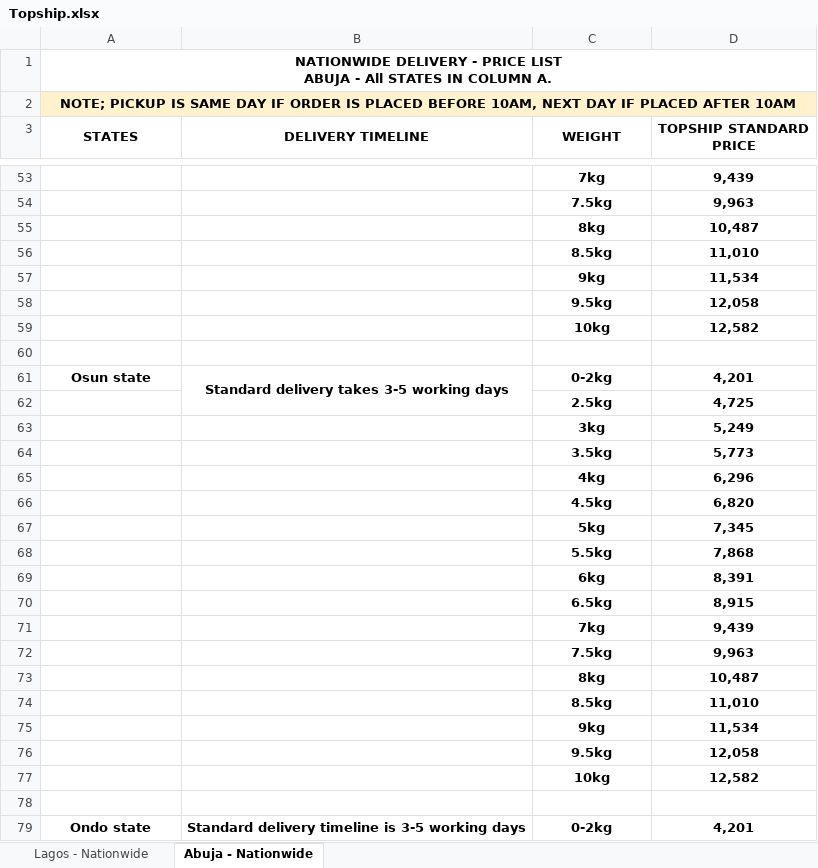
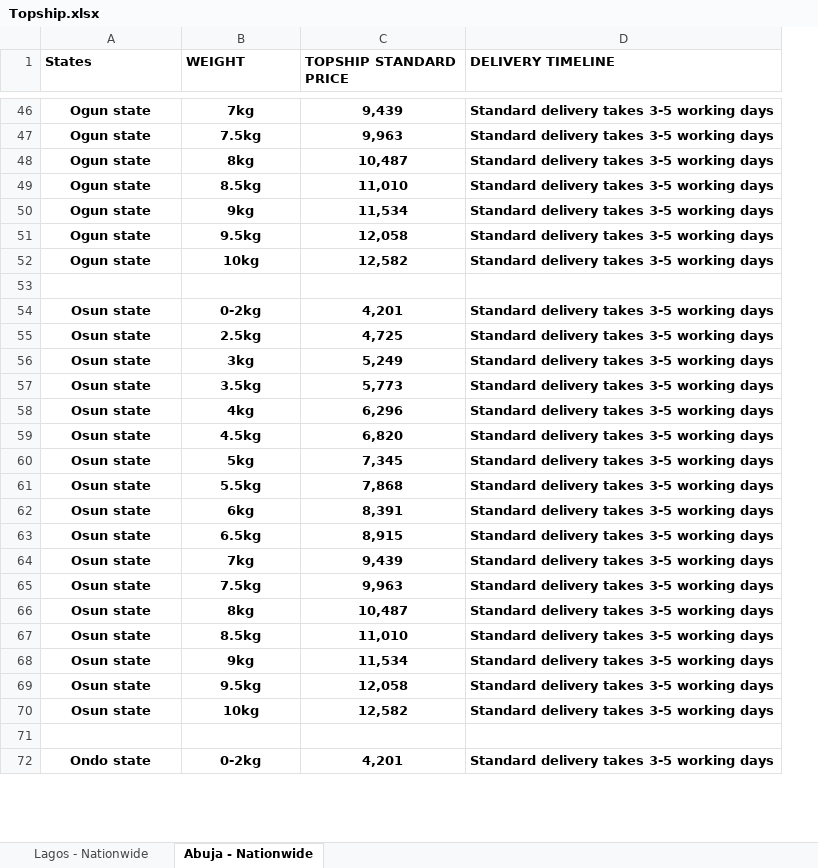
Before and after one commit to Dosu333/deliveries-dashboard-backend, an Excel workbook: app/delivery/shipping_fee/Topship.xlsx, sheet Abuja - Nationwide, drawn as a sheet; only a part is shown, gaps mark what is left out; values as stored, in another font and other column widths than the file's, no borders; removed rows and columns are numbered as before the commit, all else as after; ↵ is a line break in a cell; the diff covers the shown part only; the diff names each change by its address in the sheet, - before the commit and + after, or states it on an @@ line.

```diff
--- a/app/delivery/shipping_fee/Topship.xlsx (sheet Abuja - Nationwide)
+++ b/app/delivery/shipping_fee/Topship.xlsx (sheet Abuja - Nationwide)
-column B (DELIVERY TIMELINE), rows 61-79: Standard delivery takes 3-5 working days |  |  |  |  |  |  |  |  |  |  |  |  |  |  |  |  |  | Standard delivery timeline is 3-5 working days
+column D (DELIVERY TIMELINE), rows 46-72: Standard delivery takes 3-5 working days | Standard delivery takes 3-5 working days | Standard delivery takes 3-5 working days | Standard delivery takes 3-5 working days | Standard delivery takes 3-5 working days | Standard delivery takes 3-5 working days | Standard delivery takes 3-5 working days |  | Standard delivery takes 3-5 working days | Standard delivery takes 3-5 working days | Standard delivery takes 3-5 working days | Standard delivery takes 3-5 working days | Standard delivery takes 3-5 working days | Standard delivery takes 3-5 working days | Standard delivery takes 3-5 working days | Standard delivery takes 3-5 working days | Standard delivery takes 3-5 working days | Standard delivery takes 3-5 working days | Standard delivery takes 3-5 working days | Standard delivery takes 3-5 working days | Standard delivery takes 3-5 working days | Standard delivery takes 3-5 working days | Standard delivery takes 3-5 working days | Standard delivery takes 3-5 working days | Standard delivery takes 3-5 working days |  | Standard delivery takes 3-5 working days
-row 1: NATIONWIDE DELIVERY - PRICE LIST ↵ ABUJA - All STATES IN COLUMN A.
-row 2: NOTE; PICKUP IS SAME DAY IF ORDER IS PLACED BEFORE 10AM, NEXT DAY IF PLACED AFTER 10AM
-A1: STATES
+A1: States
-A1 alignment: center
+A1 alignment: left
-A3:A4 merged
-B1:C1 alignment: center
+B1:C1 alignment: left
-C3:C4 merged
-D3:D4 merged
-A46:A52 (States): (empty)
+A46:A52 (States): Ogun state
-A55:A70 (States): (empty)
+A55:A70 (States): Osun state
```
Also changed, not shown: 5 removed rows and 561 edited cells elsewhere in this sheet, sheet Lagos - Nationwide, 2 other files.
